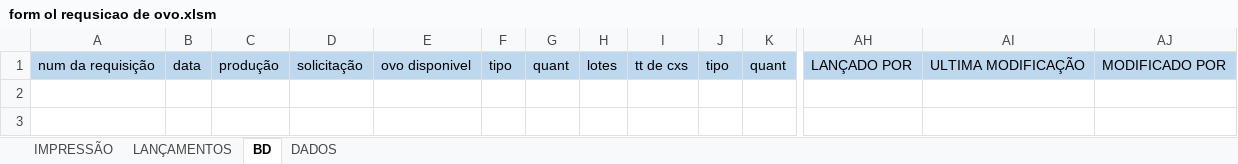
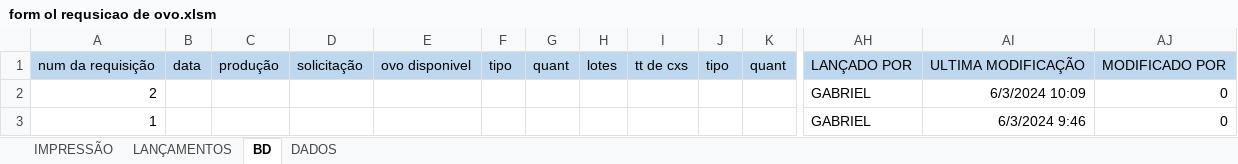
Before and after one commit to Gabriel0846/CodigosVBA, an Excel workbook: formularios com banco de dados/form ol requsicao de ovo.xlsm, sheet BD, drawn as a sheet; only a part is shown, gaps mark what is left out; values as stored, in another font and other column widths than the file's, no borders; rows hold the shown columns only; the diff names each change by its address in the sheet, - before the commit and + after, or states it on an @@ line.

```diff
--- a/formularios com banco de dados/form ol requsicao de ovo.xlsm (sheet BD)
+++ b/formularios com banco de dados/form ol requsicao de ovo.xlsm (sheet BD)
+row 2: 2 |  |  |  |  |  |  |  |  |  |  | GABRIEL | 6/3/2024 10:09 | 0
+row 3: 1 |  |  |  |  |  |  |  |  |  |  | GABRIEL | 6/3/2024 9:46 | 0
```
Also changed, not shown: sheet LANÇAMENTOS, sheet DADOS, formulas that keep their value, 8 other files.
